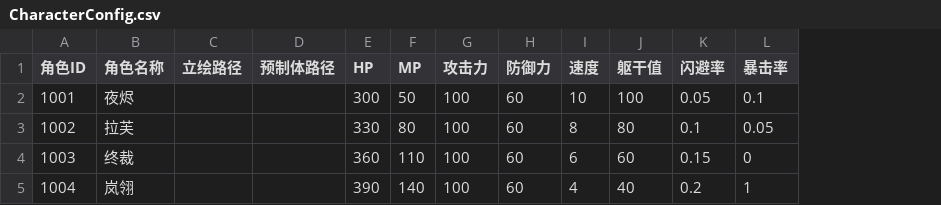
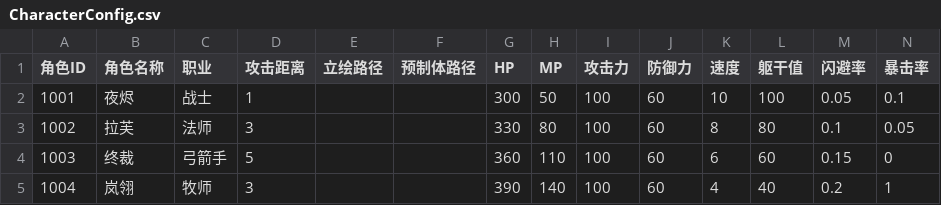
Before and after one commit to wyzbdwbhzlp/Tgame, a CSV file: Tgame/Assets/Resources/Configs/CharacterConfig.csv, drawn as a sheet; the diff names each change by its address in the sheet, - before the commit and + after, or states it on an @@ line.

```diff
--- a/Tgame/Assets/Resources/Configs/CharacterConfig.csv
+++ b/Tgame/Assets/Resources/Configs/CharacterConfig.csv
+column C (职业), rows 2-5: 战士 | 法师 | 弓箭手 | 牧师
+column D (攻击距离), rows 2-5: 1 | 3 | 5 | 3
```
Also changed, not shown: 32 other files.
